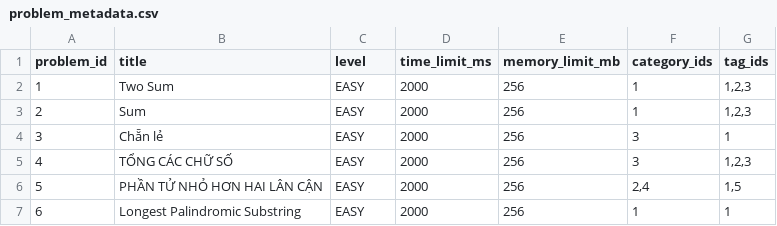
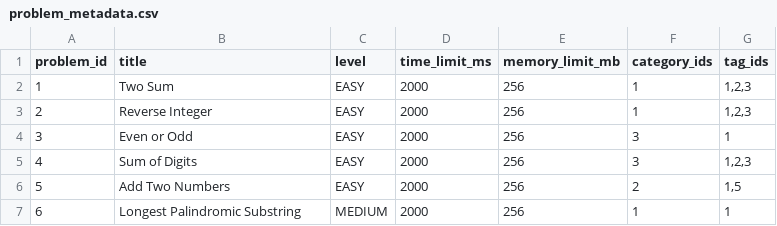
Before and after one commit to vovannam2/CodeSphere_ML, a CSV file: data/raw/problem_metadata.csv, drawn as a sheet.

```diff
--- a/data/raw/problem_metadata.csv
+++ b/data/raw/problem_metadata.csv
@@ -2,6 +2,6 @@ problem_id,title,level,time_limit_ms,memory_limit_mb,category_ids,tag_ids
 1,Two Sum,EASY,2000,256,1,"1,2,3"
-2,Sum,EASY,2000,256,1,"1,2,3"
-3,Chẵn lẻ,EASY,2000,256,3,1
-4,TỔNG CÁC CHỮ SỐ,EASY,2000,256,3,"1,2,3"
-5,PHẦN TỬ NHỎ HƠN HAI LÂN CẬN,EASY,2000,256,"2,4","1,5"
-6,Longest Palindromic Substring,EASY,2000,256,1,1
+2,Reverse Integer,EASY,2000,256,1,"1,2,3"
+3,Even or Odd,EASY,2000,256,3,1
+4,Sum of Digits,EASY,2000,256,3,"1,2,3"
+5,Add Two Numbers,EASY,2000,256,2,"1,5"
+6,Longest Palindromic Substring,MEDIUM,2000,256,1,1
```
Also changed, not shown: 3 other files.
